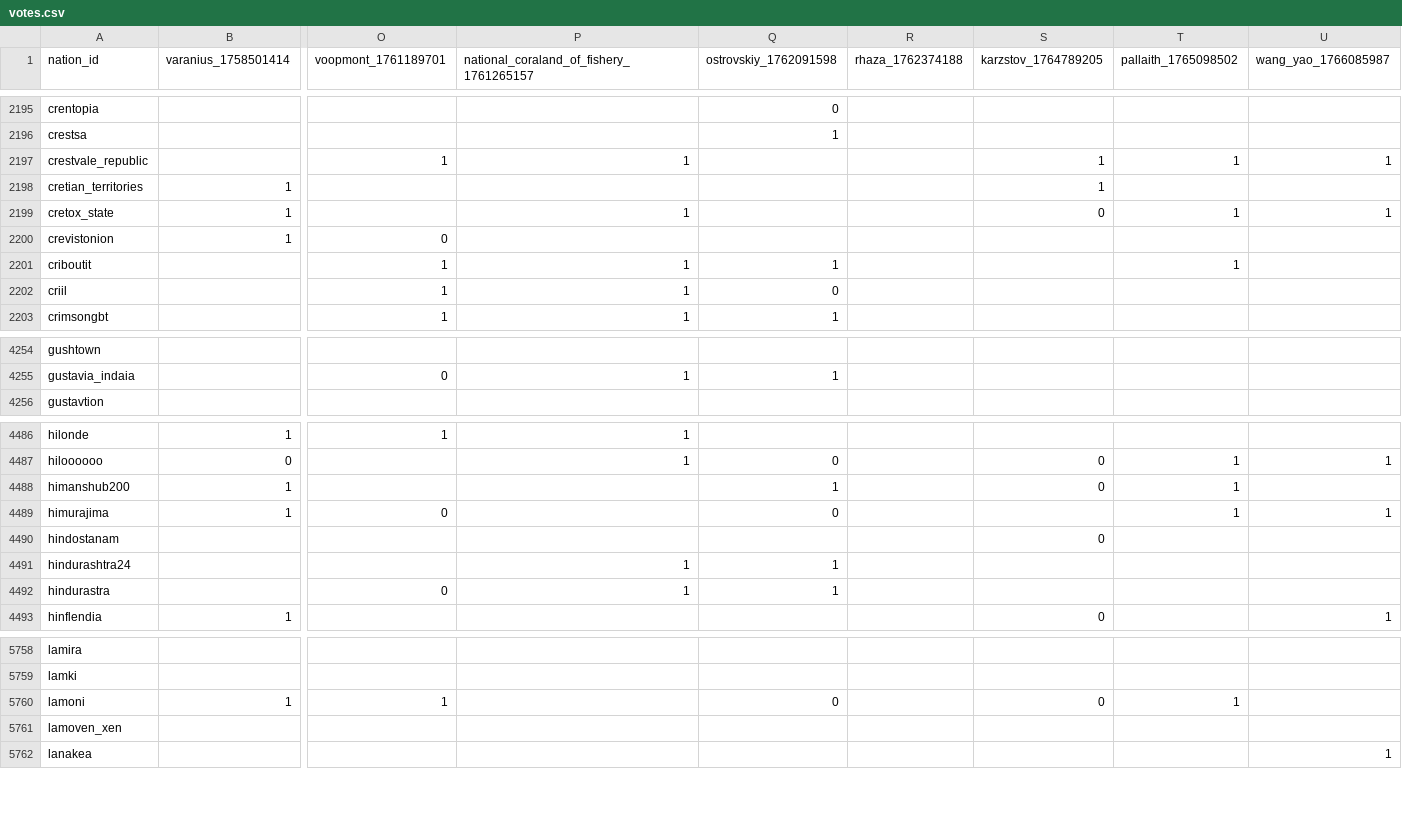
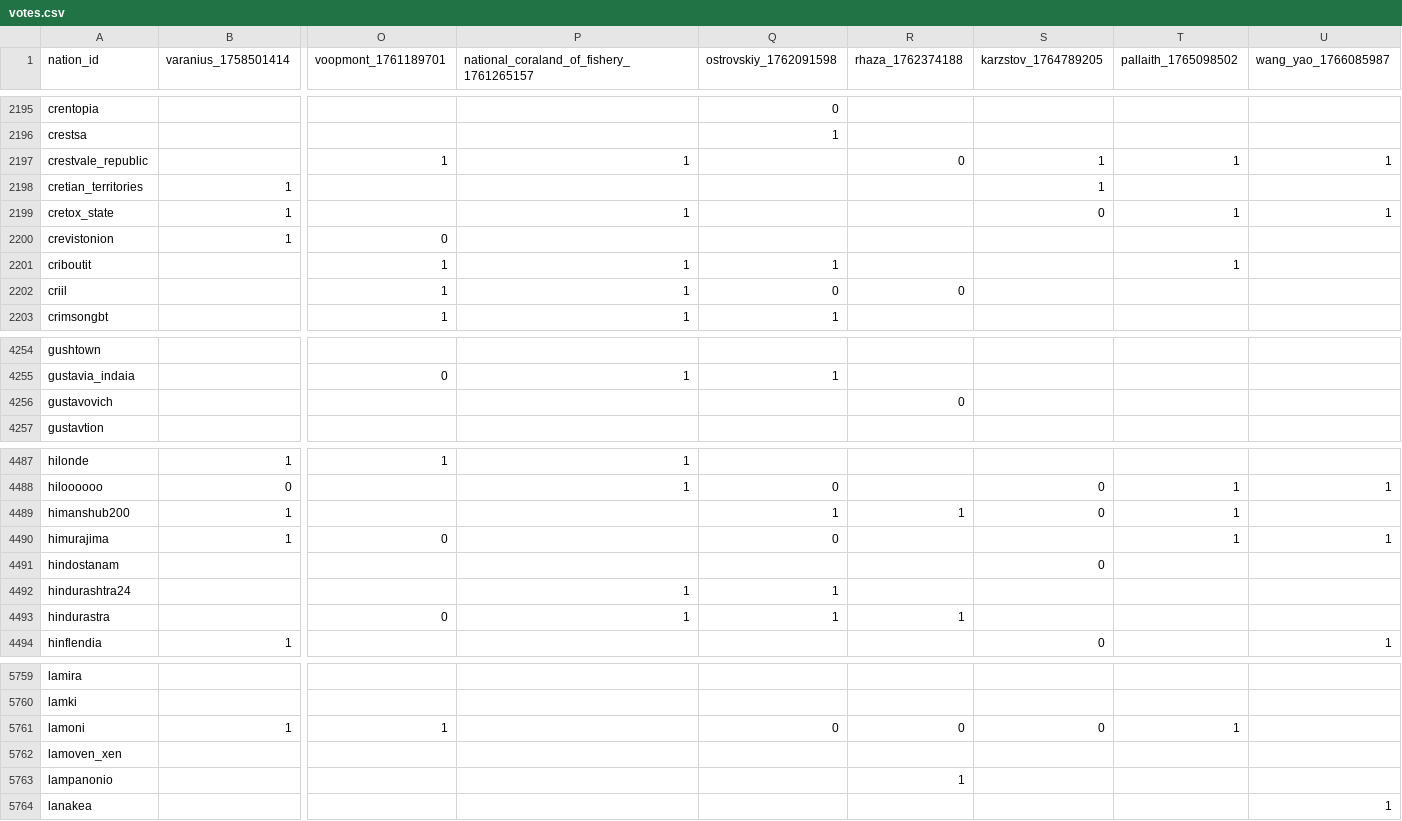
Before and after one commit to Bohaska/wa-voting-records, a CSV file: votes.csv, drawn as a sheet; only a part is shown, gaps mark what is left out; addresses are those after the commit; rows hold the shown columns only; the diff covers the shown part only; the diff names each change by its address in the sheet, - before the commit and + after, or states it on an @@ line.

Commit message:
UPDATE: Vote record CSV

```diff
--- a/votes.csv
+++ b/votes.csv
-R2197 (rhaza_1762374188): (empty)
+R2197 (rhaza_1762374188): 0
-R2202 (rhaza_1762374188): (empty)
+R2202 (rhaza_1762374188): 0
+row 4256: gustavovich |  |  |  |  | 0
-R4489 (rhaza_1762374188): (empty)
+R4489 (rhaza_1762374188): 1
-R4493 (rhaza_1762374188): (empty)
+R4493 (rhaza_1762374188): 1
-R5761 (rhaza_1762374188): (empty)
+R5761 (rhaza_1762374188): 0
+row 5763: lampanonio |  |  |  |  | 1
```
Also changed, not shown: 1 added row and 74 edited cells elsewhere in this file, 1 other file.
